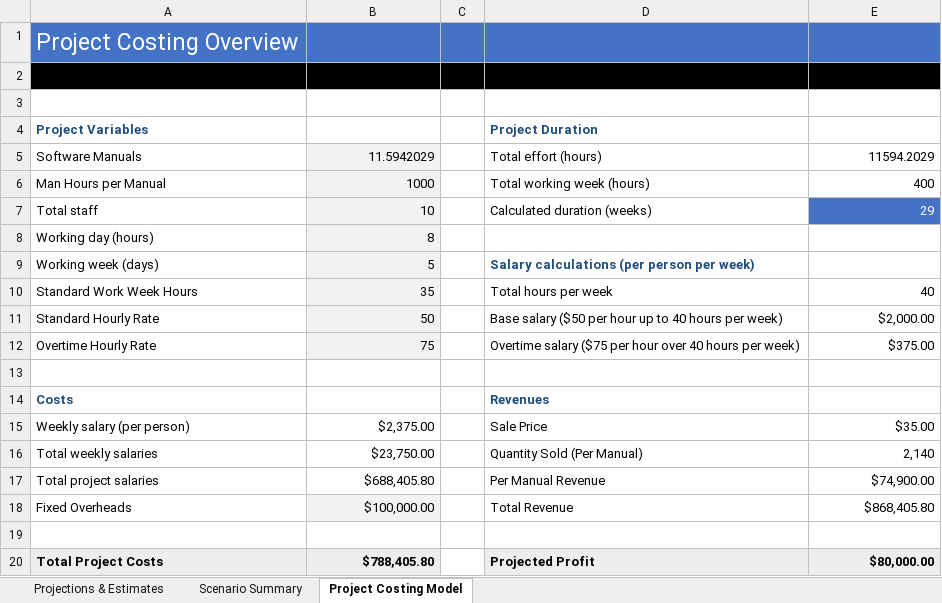
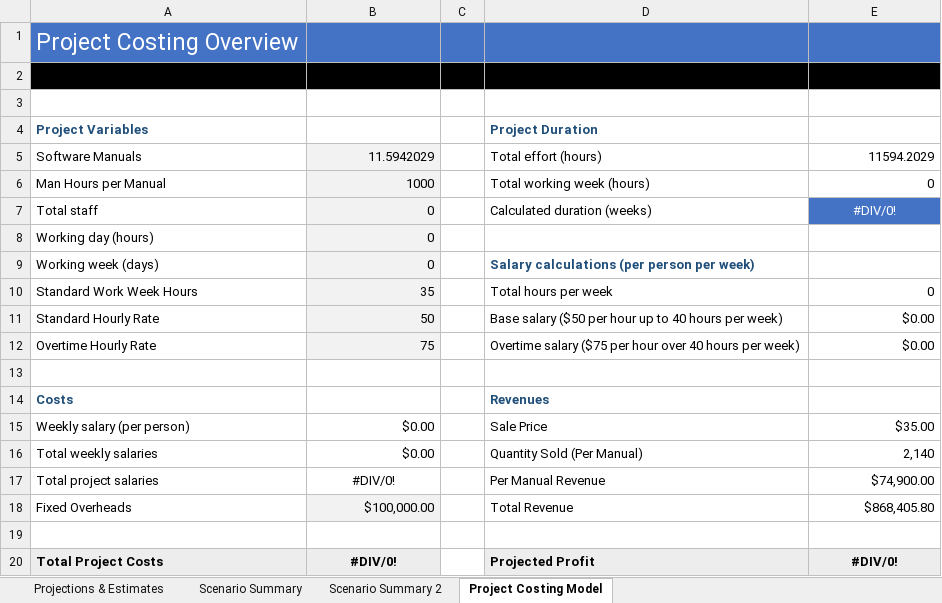
Before and after one commit to foongminwong/excel-skills-for-business, an Excel workbook: Intermediate II/Week 5/workbook/W5_V5 Solver.xlsx, sheet Project Costing Model, drawn as a sheet; values as stored, in another font and other column widths than the file's, no borders; the diff names each change by its address in the sheet, - before the commit and + after, or states it on an @@ line.

```diff
--- a/Intermediate II/Week 5/workbook/W5_V5 Solver.xlsx (sheet Project Costing Model)
+++ b/Intermediate II/Week 5/workbook/W5_V5 Solver.xlsx (sheet Project Costing Model)
+sheet tab: Scenario Summary 2
-E6: 400
+E6: 0
-B7: 10
+B7: 0
-E7: 29
+E7: #DIV/0!
-E7 alignment: right
+E7 alignment: center
-B8: 8
+B8: 0
-B9: 5
+B9: 0
-E10: 40
+E10: 0
-E11: $2,000.00
+E11: $0.00
-E12: $375.00
+E12: $0.00
-B15: $2,375.00
+B15: $0.00
-B16: $23,750.00
+B16: $0.00
-B17: $688,405.80
+B17: #DIV/0!
-B17 alignment: right
+B17 alignment: center
-B20: $788,405.80
+B20: #DIV/0!
-B20 alignment: right
+B20 alignment: center
-E20: $80,000.00
+E20: #DIV/0!
-E20 alignment: right
+E20 alignment: center
```
Also changed, not shown: Intermediate II/Week 5/workbook/W5_V4 ScenarioManager.xlsx, 5 other files.
